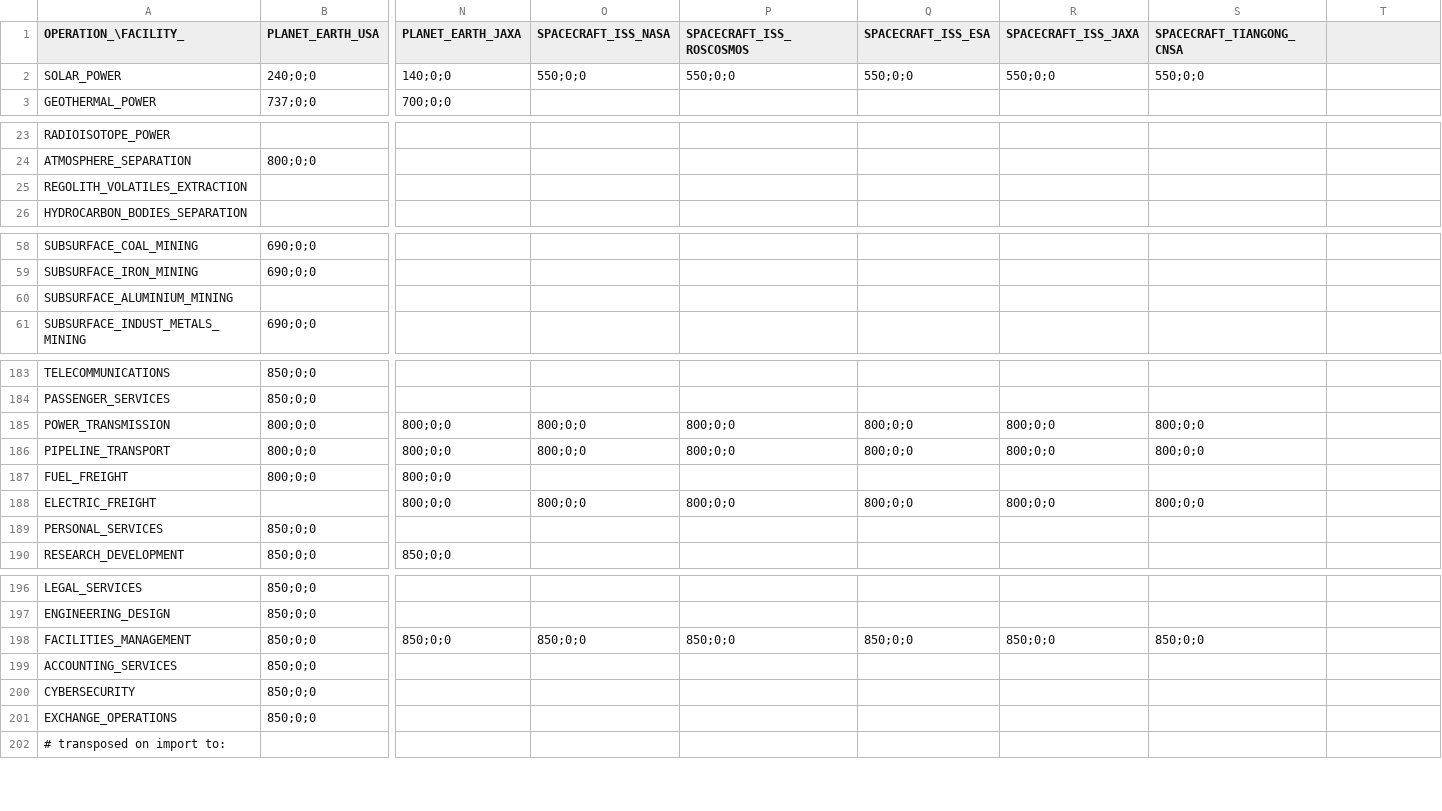
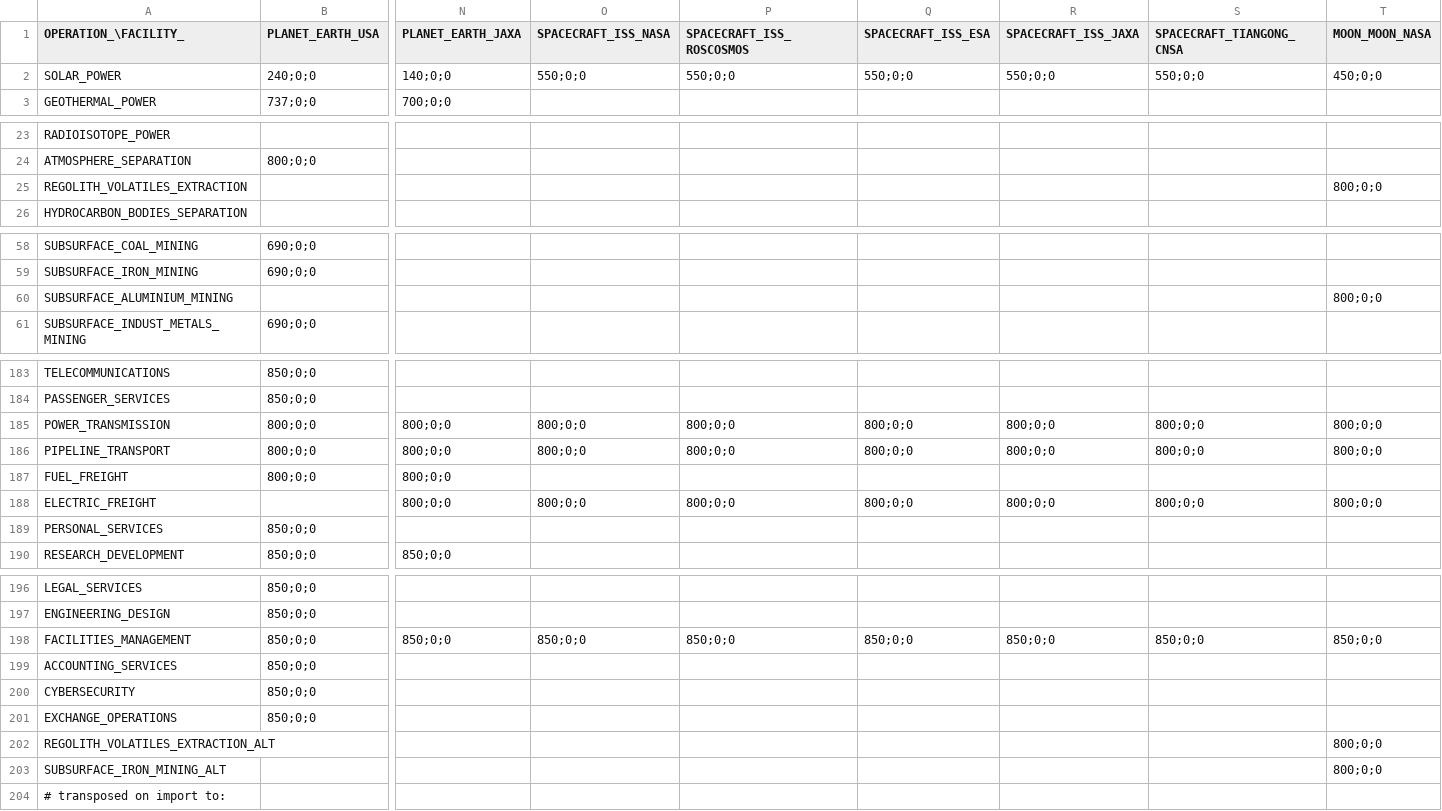
Before and after one commit to t2civ/astropolis_public, a TSV file: tables/facilities_operations.tsv, drawn as a sheet; only a part is shown, gaps mark what is left out; rows hold the shown columns only; the diff covers the shown part only; the diff names each change by its address in the sheet, - before the commit and + after, or states it on an @@ line.

```diff
--- a/tables/facilities_operations.tsv
+++ b/tables/facilities_operations.tsv
-T1: (empty)
+T1: MOON_MOON_NASA
-T2 (MOON_MOON_NASA): (empty)
+T2 (MOON_MOON_NASA): 450;0;0
-T25 (MOON_MOON_NASA): (empty)
+T25 (MOON_MOON_NASA): 800;0;0
-T60 (MOON_MOON_NASA): (empty)
+T60 (MOON_MOON_NASA): 800;0;0
-T185:T186 (MOON_MOON_NASA): (empty)
+T185:T186 (MOON_MOON_NASA): 800;0;0
-T188 (MOON_MOON_NASA): (empty)
+T188 (MOON_MOON_NASA): 800;0;0
-T198 (MOON_MOON_NASA): (empty)
+T198 (MOON_MOON_NASA): 850;0;0
+row 202: REGOLITH_VOLATILES_EXTRACTION_ALT |  |  |  |  |  |  |  | 800;0;0
+row 203: SUBSURFACE_IRON_MINING_ALT |  |  |  |  |  |  |  | 800;0;0
```
Also changed, not shown: 2 edited cells elsewhere in this file, tables/facilities_modules.tsv, tables/modules.tsv, 14 other files.
